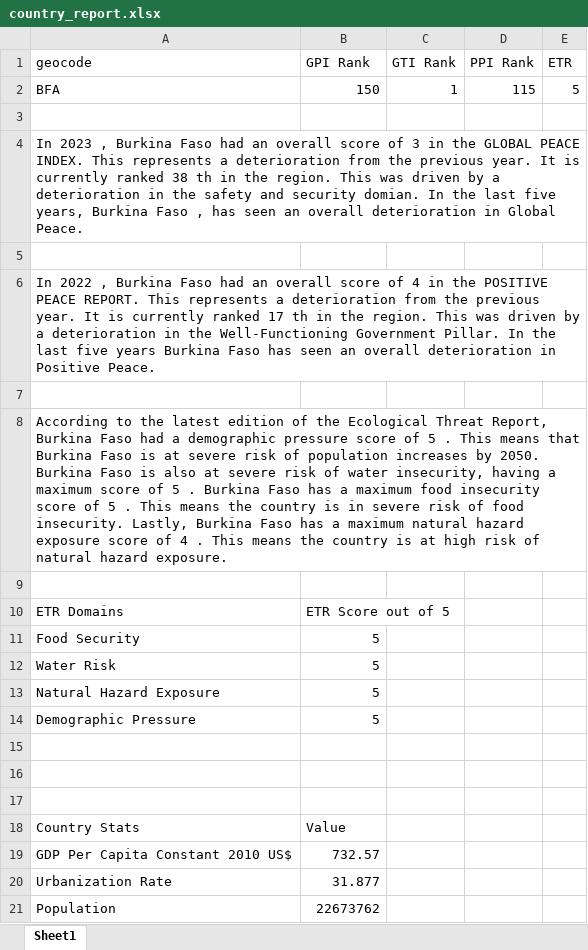
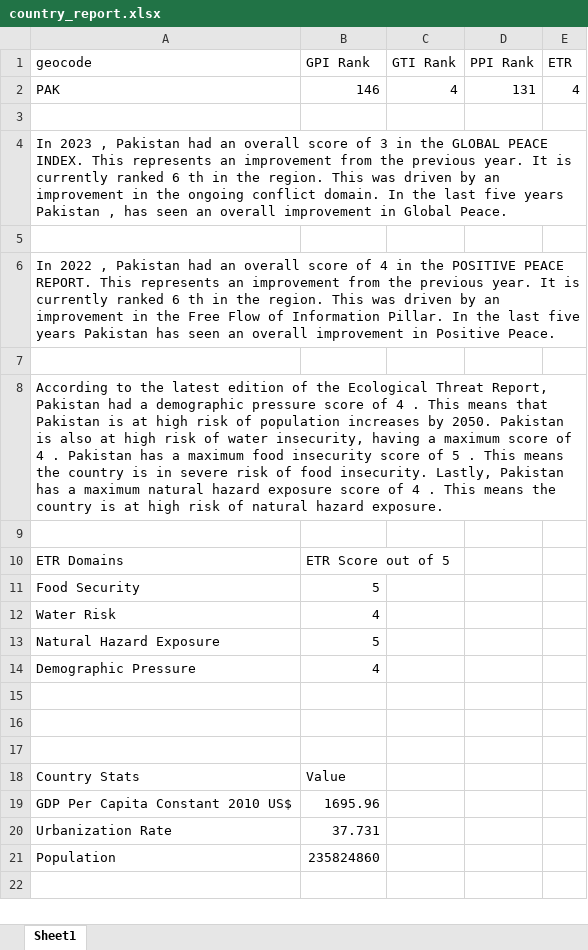
Before and after one commit to githubIEP/Country_Reports, an Excel workbook: 04_outputs/country_report.xlsx, sheet Sheet1, drawn as a sheet; values as stored, in another font and other column widths than the file's, no borders; table styles not drawn; removed rows and columns are numbered as before the commit, all else as after; the diff names each change by its address in the sheet, - before the commit and + after, or states it on an @@ line.

```diff
--- a/04_outputs/country_report.xlsx (sheet Sheet1)
+++ b/04_outputs/country_report.xlsx (sheet Sheet1)
-row 2: BFA | 150 | 1 | 115 | 5
+row 2: PAK | 146 | 4 | 131 | 4
-A4 (geocode): …2023 , Burkina Faso had an overall score of 3 in the GLOBAL PEACE INDEX. This represents a deterioration from the previous year. It is currently ranked 38 th in the region. This was driven by a deterioration in the safety and security domian. In the last five years, Burkina Faso , has seen an overall deterioration in Global…
+A4 (geocode): …2023 , Pakistan had an overall score of 3 in the GLOBAL PEACE INDEX. This represents an improvement from the previous year. It is currently ranked 6 th in the region. This was driven by an improvement in the ongoing conflict domain. In the last five years Pakistan , has seen an overall improvement in Global…
-A6 (geocode): …2022 , Burkina Faso had an overall score of 4 in the POSITIVE PEACE REPORT. This represents a deterioration from the previous year. It is currently ranked 17 th in the region. This was driven by a deterioration in the Well-Functioning Government Pillar. In the last five years Burkina Faso has seen an overall deterioration in Positive…
+A6 (geocode): …2022 , Pakistan had an overall score of 4 in the POSITIVE PEACE REPORT. This represents an improvement from the previous year. It is currently ranked 6 th in the region. This was driven by an improvement in the Free Flow of Information Pillar. In the last five years Pakistan has seen an overall improvement in Positive…
-A8 (geocode): …Threat Report, Burkina Faso had a demographic pressure score of 5 . This means that Burkina Faso is at severe risk of population increases by 2050. Burkina Faso is also at severe risk of water insecurity, having a maximum score of 5 . Burkina Faso has a maximum food insecurity score of 5 . This means the country is in severe risk of food insecurity. Lastly, Burkina Faso has a…
+A8 (geocode): …Threat Report, Pakistan had a demographic pressure score of 4 . This means that Pakistan is at high risk of population increases by 2050. Pakistan is also at high risk of water insecurity, having a maximum score of 4 . Pakistan has a maximum food insecurity score of 5 . This means the country is in severe risk of food insecurity. Lastly, Pakistan has a…
-B12 (GPI Rank): 5
+B12 (GPI Rank): 4
-B14 (GPI Rank): 5
+B14 (GPI Rank): 4
-B19 (GPI Rank): 732.57
+B19 (GPI Rank): 1695.96
-B20 (GPI Rank): 31.877
+B20 (GPI Rank): 37.731
-B21 (GPI Rank): 22673762
+B21 (GPI Rank): 235824860
```
Also changed, not shown: 04_outputs/PPI_Pillars.xlsx, 4 other files.
